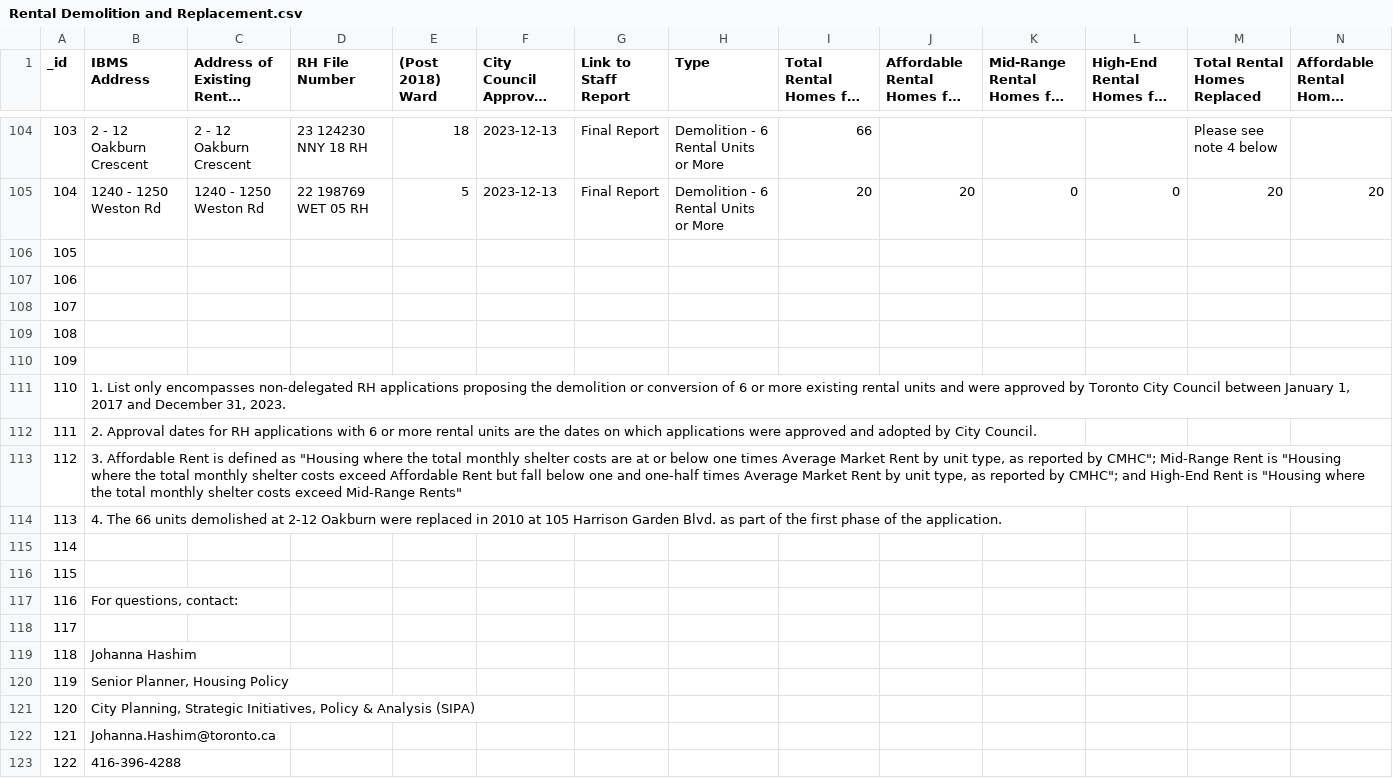
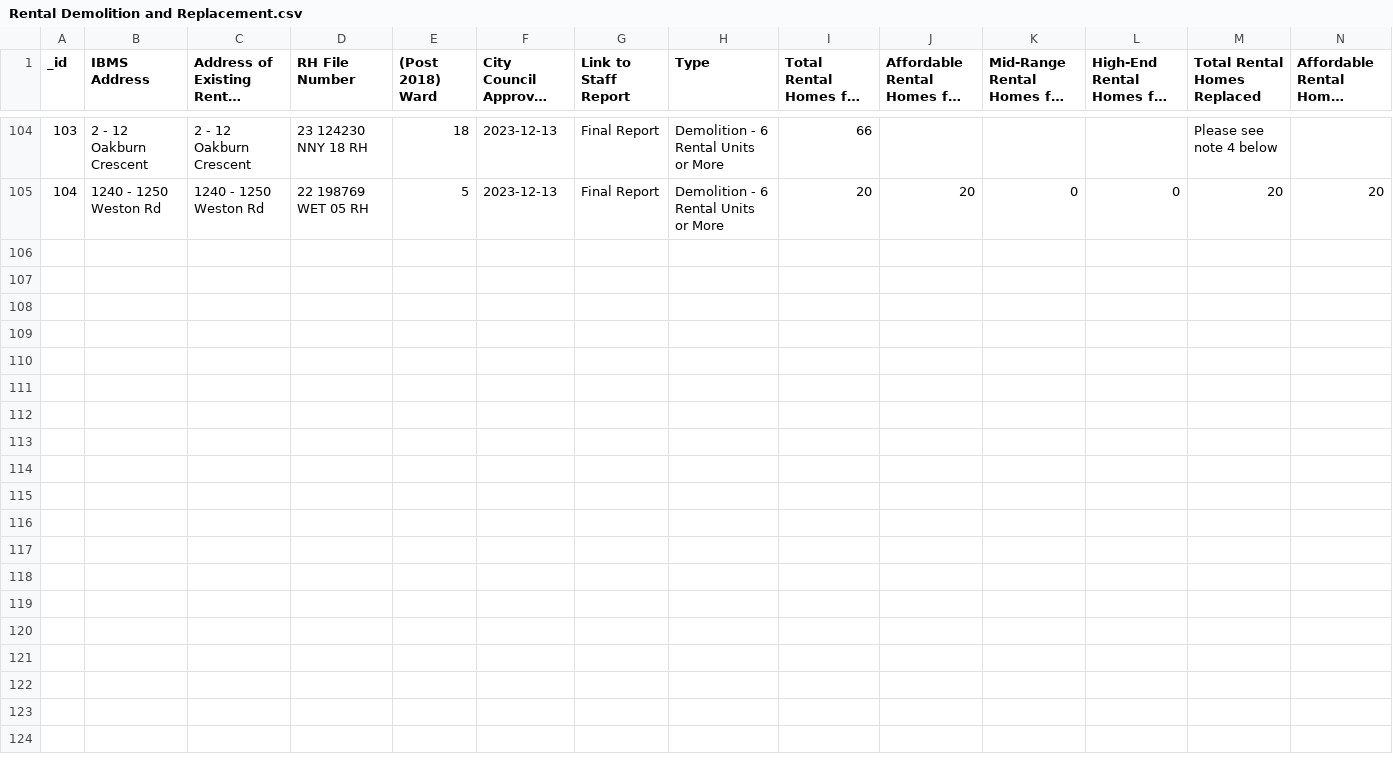
Before and after one commit to tinatrinh8/Data-Science-Gentrification-Study, a CSV file: Data Sources/Rental Demolition and Replacement.csv, drawn as a sheet; only a part is shown, gaps mark what is left out; long unchanged cells end in …; rows hold the shown columns only; the diff names each change by its address in the sheet, - before the commit and + after, or states it on an @@ line.

Commit message:
jupyter notebook for extraction created, started on development fact table

```diff
--- a/Data Sources/Rental Demolition and Replacement.csv
+++ b/Data Sources/Rental Demolition and Replacement.csv
-row 106: 105
-row 107: 106
-row 108: 107
-row 109: 108
-row 110: 109
-row 111: 110 | 1. List only encompasses non-delegated RH applications proposing the demolition or conversion of 6 or more existing rental units and were approved by Toronto City Council between January 1, 2017 and December 31, 2023.
-row 112: 111 | 2. Approval dates for RH applications with 6 or more rental units are the dates on which applications were approved and adopted by City Council.
-row 113: 112 | 3. Affordable Rent is defined as "Housing where the total monthly shelter costs are at or below one times Average Market Rent by unit type, as reported by CMHC"; Mid-Range Rent is "Housing where the total monthly shelter costs exceed Affordable Rent but fall below one and one-half times Average Market Rent by unit type, as reported by CMHC"; and High-End Rent is "Housing where the total monthly shelter costs exceed Mid-Range Rents"
-row 114: 113 | 4. The 66 units demolished at 2-12 Oakburn were replaced in 2010 at 105 Harrison Garden Blvd. as part of the first phase of the application.
-row 115: 114
-row 116: 115
-row 117: 116 | For questions, contact:
-row 118: 117
-row 119: 118 | Johanna Hashim
-row 120: 119 | Senior Planner, Housing Policy
-row 121: 120 | City Planning, Strategic Initiatives, Policy & Analysis (SIPA)
-row 122: 121 | Johanna.Hashim@toronto.ca
-row 123: 122 | 416-396-4288
```
Also changed, not shown: 3 other files.
